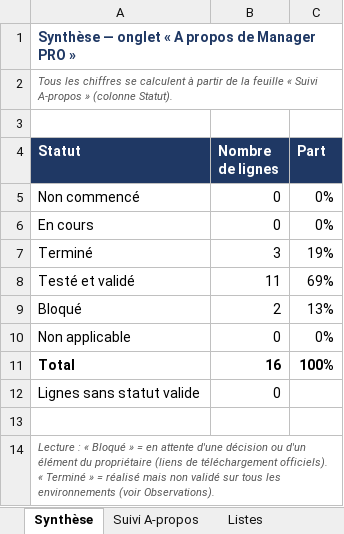
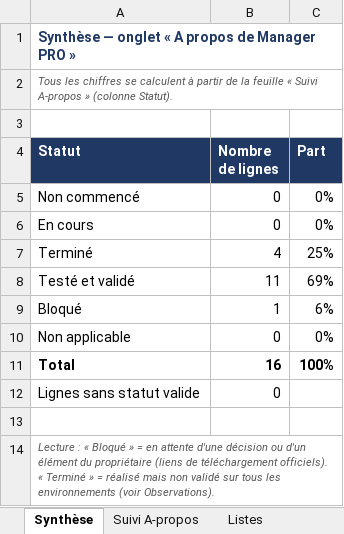
Before and after one commit to stationmanagerpro-cmd/Manager-Pro, an Excel workbook: Dossier CHANGELOG/ManagePro_Suivi_A-propos_2026-11-12.xlsx, sheet Synthèse, drawn as a sheet; values as stored, in another font and other column widths than the file's, no borders; the diff names each change by its address in the sheet, - before the commit and + after, or states it on an @@ line.

```diff
--- a/Dossier CHANGELOG/ManagePro_Suivi_A-propos_2026-11-12.xlsx (sheet Synthèse)
+++ b/Dossier CHANGELOG/ManagePro_Suivi_A-propos_2026-11-12.xlsx (sheet Synthèse)
-B7 (Nombre de lignes): 3
+B7 (Nombre de lignes): 4
-C7 (Part): 19%
+C7 (Part): 25%
-B9 (Nombre de lignes): 2
+B9 (Nombre de lignes): 1
-C9 (Part): 13%
+C9 (Part): 6%
```
Also changed, not shown: sheet Suivi A-propos, 8 other files.
